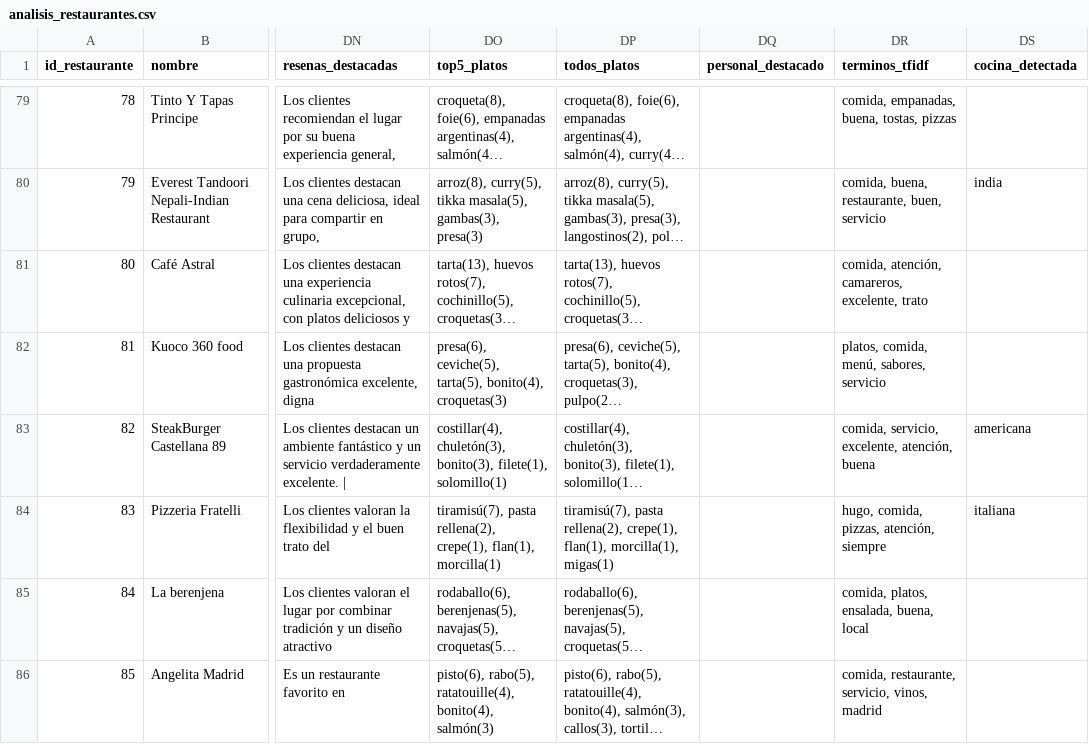
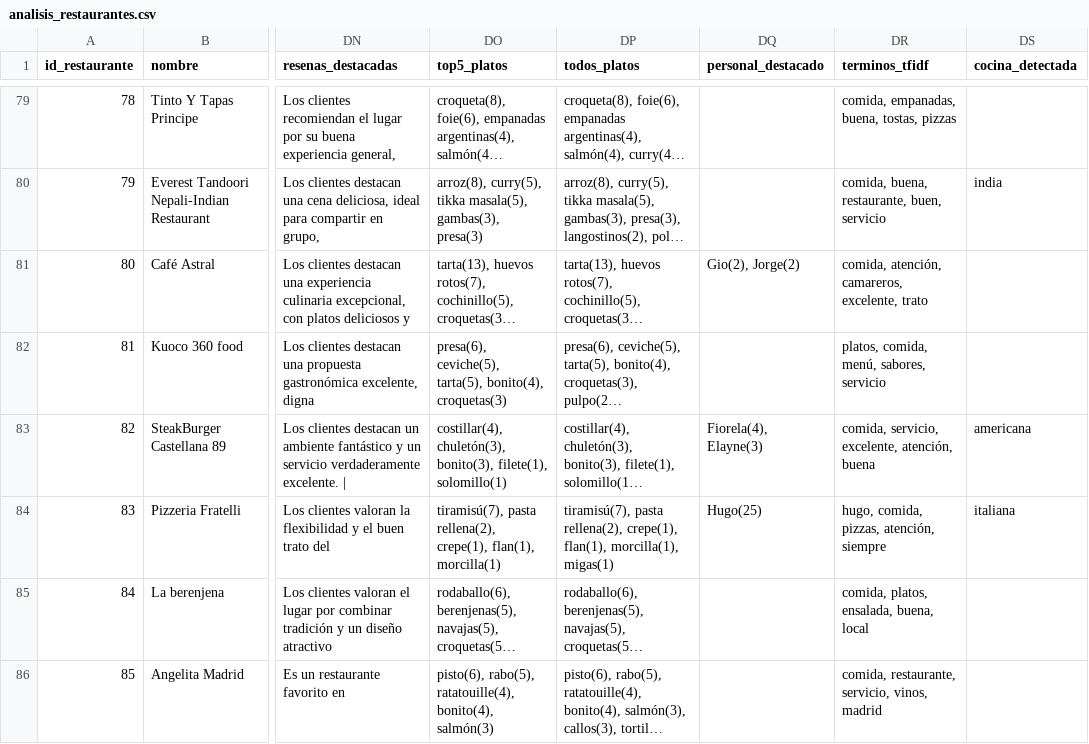
Before and after one commit to jacc1087/nlp-restaurantes-Madrid, a CSV file: analisis_restaurantes.csv, drawn as a sheet; only a part is shown, gaps mark what is left out; long unchanged cells end in …; the diff covers the shown part only; the diff names each change by its address in the sheet, - before the commit and + after, or states it on an @@ line.

Commit message:
persona

```diff
--- a/analisis_restaurantes.csv
+++ b/analisis_restaurantes.csv
-DQ81 (personal_destacado): (empty)
+DQ81 (personal_destacado): Gio(2), Jorge(2)
-DQ83 (personal_destacado): (empty)
+DQ83 (personal_destacado): Fiorela(4), Elayne(3)
-DQ84 (personal_destacado): (empty)
+DQ84 (personal_destacado): Hugo(25)
```
Also changed, not shown: 76 edited cells elsewhere in this file, 1 other file.
